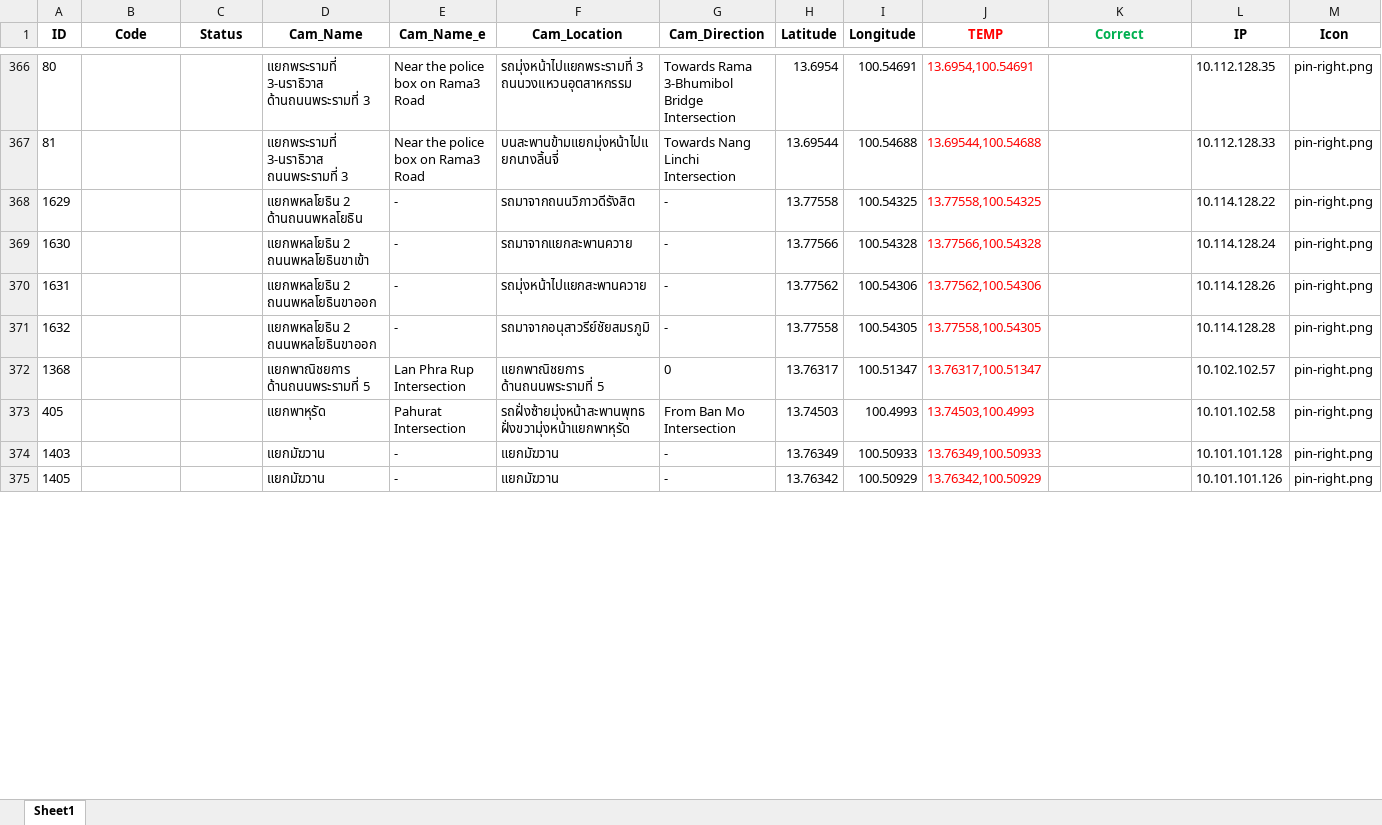
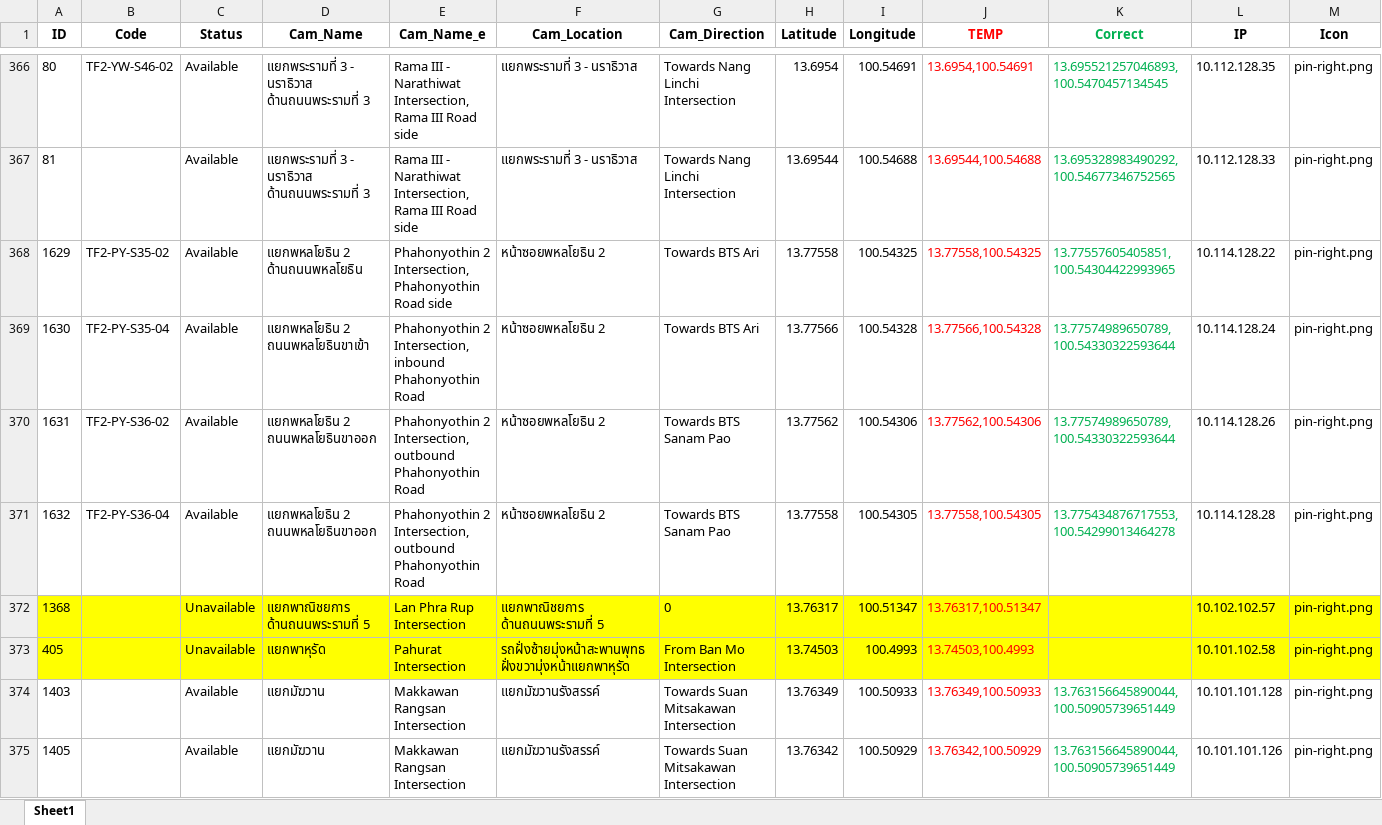
Before and after one commit to Naris167/CCTV_Backend_V2, an Excel workbook: Data/cctv_locations_master.xlsx, sheet Sheet1, drawn as a sheet; only a part is shown, gaps mark what is left out; values as stored, in another font and other column widths than the file's, no borders; the diff covers the shown part only; the diff names each change by its address in the sheet, - before the commit and + after, or states it on an @@ line.

```diff
--- a/Data/cctv_locations_master.xlsx (sheet Sheet1)
+++ b/Data/cctv_locations_master.xlsx (sheet Sheet1)
-B366 (Code): (empty)
+B366 (Code): TF2-YW-S46-02
-C366:C371 (Status): (empty)
+C366:C371 (Status): Available
-D366 (Cam_Name): แยกพระรามที่ 3-นราธิวาส ด้านถนนพระรามที่ 3
+D366 (Cam_Name): แยกพระรามที่ 3 - นราธิวาส ด้านถนนพระรามที่ 3
-E366:E367 (Cam_Name_e): Near the police box on Rama3 Road
+E366:E367 (Cam_Name_e): Rama III - Narathiwat Intersection, Rama III Road side
-F366 (Cam_Location): รถมุ่งหน้าไปแยกพระรามที่ 3 ถนนวงแหวนอุตสาหกรรม
+F366 (Cam_Location): แยกพระรามที่ 3 - นราธิวาส
-G366 (Cam_Direction): Towards Rama 3-Bhumibol Bridge Intersection
+G366 (Cam_Direction): Towards Nang Linchi Intersection
-K366 (Correct): (empty)
+K366 (Correct): 13.695521257046893, 100.5470457134545
-D367 (Cam_Name): แยกพระรามที่ 3-นราธิวาส ถนนพระรามที่ 3
+D367 (Cam_Name): แยกพระรามที่ 3 - นราธิวาส ด้านถนนพระรามที่ 3
-F367 (Cam_Location): บนสะพานข้ามแยกมุ่งหน้าไปแยกนางลิ้นจี่
+F367 (Cam_Location): แยกพระรามที่ 3 - นราธิวาส
-K367 (Correct): (empty)
+K367 (Correct): 13.695328983490292, 100.54677346752565
-B368 (Code): (empty)
+B368 (Code): TF2-PY-S35-02
-E368 (Cam_Name_e): -
+E368 (Cam_Name_e): Phahonyothin 2 Intersection, Phahonyothin Road side
-F368 (Cam_Location): รถมาจากถนนวิภาวดีรังสิต
+F368 (Cam_Location): หน้าซอยพหลโยธิน 2
-G368:G369 (Cam_Direction): -
+G368:G369 (Cam_Direction): Towards BTS Ari
-K368 (Correct): (empty)
+K368 (Correct): 13.77557605405851, 100.54304422993965
-B369 (Code): (empty)
+B369 (Code): TF2-PY-S35-04
-E369 (Cam_Name_e): -
+E369 (Cam_Name_e): Phahonyothin 2 Intersection, inbound Phahonyothin Road
-F369 (Cam_Location): รถมาจากแยกสะพานควาย
+F369 (Cam_Location): หน้าซอยพหลโยธิน 2
-K369:K370 (Correct): (empty)
+K369:K370 (Correct): 13.77574989650789, 100.54330322593644
-B370 (Code): (empty)
+B370 (Code): TF2-PY-S36-02
-E370:E371 (Cam_Name_e): -
+E370:E371 (Cam_Name_e): Phahonyothin 2 Intersection, outbound Phahonyothin Road
-F370 (Cam_Location): รถมุ่งหน้าไปแยกสะพานควาย
+F370 (Cam_Location): หน้าซอยพหลโยธิน 2
-G370:G371 (Cam_Direction): -
+G370:G371 (Cam_Direction): Towards BTS Sanam Pao
-B371 (Code): (empty)
+B371 (Code): TF2-PY-S36-04
-F371 (Cam_Location): รถมาจากอนุสาวรีย์ชัยสมรภูมิ
+F371 (Cam_Location): หน้าซอยพหลโยธิน 2
-K371 (Correct): (empty)
+K371 (Correct): 13.775434876717553, 100.54299013464278
-A372:M373 fill: none
+A372:M373 fill: #FFFF00
-C372:C373 (Status): (empty)
+C372:C373 (Status): Unavailable
-C374:C375 (Status): (empty)
+C374:C375 (Status): Available
-E374:E375 (Cam_Name_e): -
+E374:E375 (Cam_Name_e): Makkawan Rangsan Intersection
-F374:F375 (Cam_Location): แยกมัฆวาน
+F374:F375 (Cam_Location): แยกมัฆวานรังสรรค์
-G374:G375 (Cam_Direction): -
+G374:G375 (Cam_Direction): Towards Suan Mitsakawan Intersection
-K374:K375 (Correct): (empty)
+K374:K375 (Correct): 13.763156645890044, 100.50905739651449
```
Also changed, not shown: 2 added rows, 218 edited cells and cell formats elsewhere in this sheet, 6 other files.
